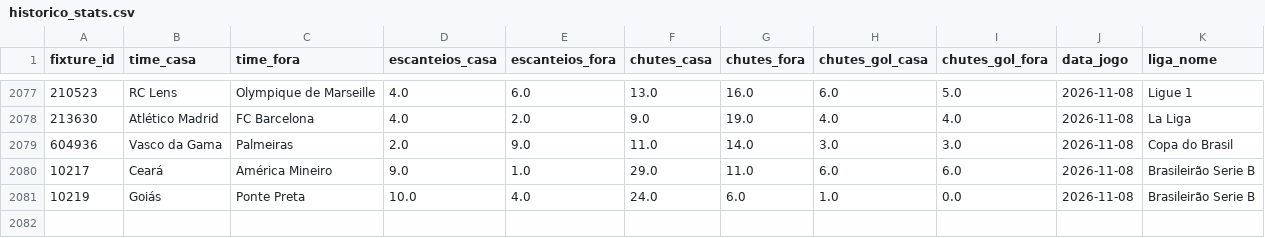
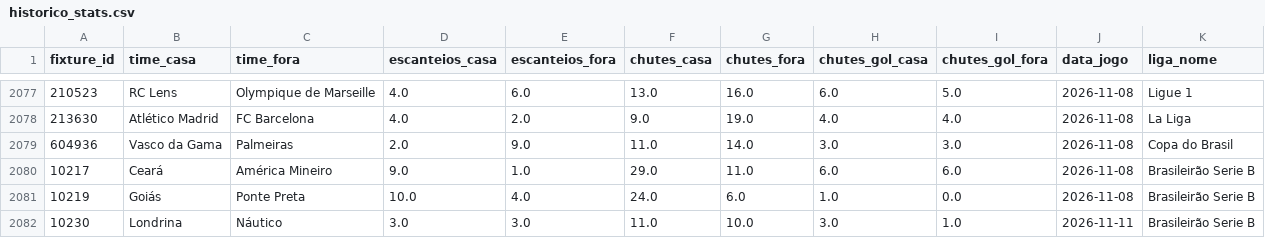
Before and after one commit to fpssmercado2025-dev/robo-analise-futebol, a CSV file: data/historico_stats.csv, drawn as a sheet; only a part is shown, gaps mark what is left out; the diff names each change by its address in the sheet, - before the commit and + after, or states it on an @@ line.

```diff
--- a/data/historico_stats.csv
+++ b/data/historico_stats.csv
+row 2082: 10230 | Londrina | Náutico | 3.0 | 3.0 | 11.0 | 10.0 | 3.0 | 1.0 | 2026-11-11 | Brasileirão Serie B
```
Also changed, not shown: 1 other file.
